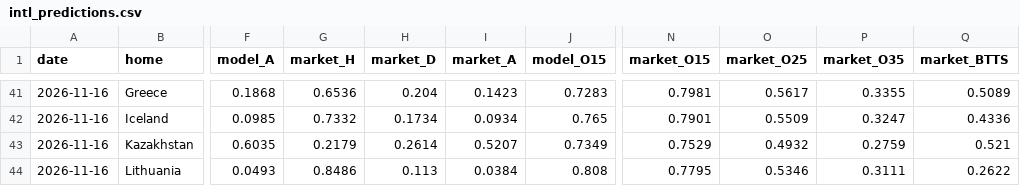
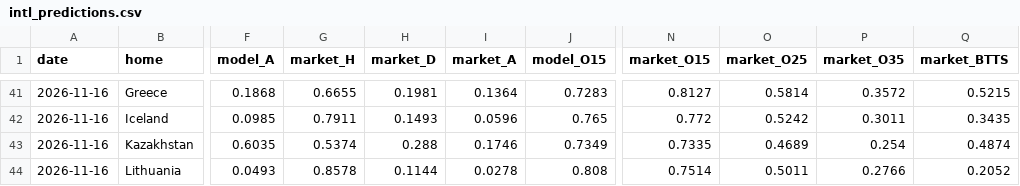
Before and after one commit to rfmsant/football-model, a CSV file: data/intl_predictions.csv, drawn as a sheet; only a part is shown, gaps mark what is left out; the diff covers the shown part only; the diff names each change by its address in the sheet, - before the commit and + after, or states it on an @@ line.

```diff
--- a/data/intl_predictions.csv
+++ b/data/intl_predictions.csv
-G41 (market_H): 0.6536
+G41 (market_H): 0.6655
-H41 (market_D): 0.204
+H41 (market_D): 0.1981
-I41 (market_A): 0.1423
+I41 (market_A): 0.1364
-N41 (market_O15): 0.7981
+N41 (market_O15): 0.8127
-O41 (market_O25): 0.5617
+O41 (market_O25): 0.5814
-P41 (market_O35): 0.3355
+P41 (market_O35): 0.3572
-Q41 (market_BTTS): 0.5089
+Q41 (market_BTTS): 0.5215
-G42 (market_H): 0.7332
+G42 (market_H): 0.7911
-H42 (market_D): 0.1734
+H42 (market_D): 0.1493
-I42 (market_A): 0.0934
+I42 (market_A): 0.0596
-N42 (market_O15): 0.7901
+N42 (market_O15): 0.772
-O42 (market_O25): 0.5509
+O42 (market_O25): 0.5242
-P42 (market_O35): 0.3247
+P42 (market_O35): 0.3011
-Q42 (market_BTTS): 0.4336
+Q42 (market_BTTS): 0.3435
-G43 (market_H): 0.2179
+G43 (market_H): 0.5374
-H43 (market_D): 0.2614
+H43 (market_D): 0.288
-I43 (market_A): 0.5207
+I43 (market_A): 0.1746
-N43 (market_O15): 0.7529
+N43 (market_O15): 0.7335
-O43 (market_O25): 0.4932
+O43 (market_O25): 0.4689
-P43 (market_O35): 0.2759
+P43 (market_O35): 0.254
-Q43 (market_BTTS): 0.521
+Q43 (market_BTTS): 0.4874
-G44 (market_H): 0.8486
+G44 (market_H): 0.8578
-H44 (market_D): 0.113
+H44 (market_D): 0.1144
-I44 (market_A): 0.0384
+I44 (market_A): 0.0278
-N44 (market_O15): 0.7795
+N44 (market_O15): 0.7514
-O44 (market_O25): 0.5346
+O44 (market_O25): 0.5011
-P44 (market_O35): 0.3111
+P44 (market_O35): 0.2766
-Q44 (market_BTTS): 0.2622
+Q44 (market_BTTS): 0.2052
```
Also changed, not shown: 92 edited cells elsewhere in this file, 7 other files.
